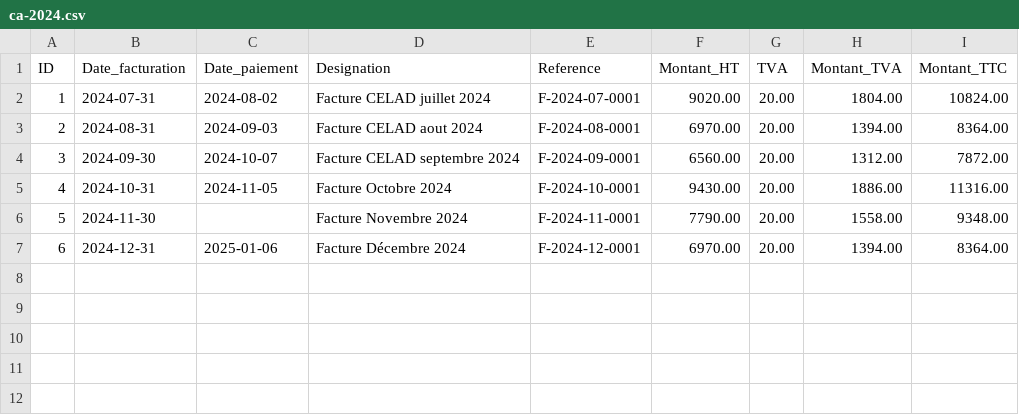
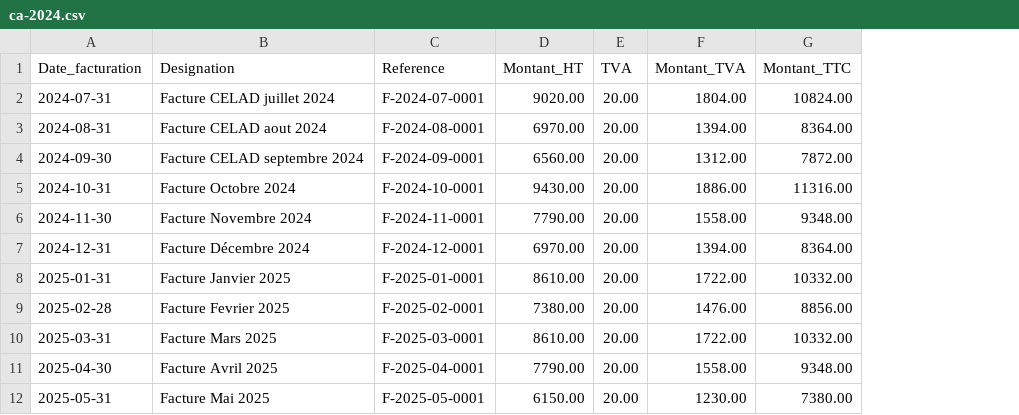
Before and after one commit to Galopin098/Micro-Grafana, a CSV file: ca-2024.csv, drawn as a sheet; removed rows and columns are numbered as before the commit, all else as after; the diff names each change by its address in the sheet, - before the commit and + after, or states it on an @@ line.

Commit message:
Update ca-2024.csv

```diff
--- a/ca-2024.csv
+++ b/ca-2024.csv
-column A (ID), rows 2-7: 1 | 2 | 3 | 4 | 5 | 6
-column C (Date_paiement), rows 2-7: 2024-08-02 | 2024-09-03 | 2024-10-07 | 2024-11-05 |  | 2025-01-06
+row 8: 2025-01-31 | Facture Janvier 2025 | F-2025-01-0001 | 8610.00 | 20.00 | 1722.00 | 10332.00
+row 9: 2025-02-28 | Facture Fevrier 2025 | F-2025-02-0001 | 7380.00 | 20.00 | 1476.00 | 8856.00
+row 10: 2025-03-31 | Facture Mars 2025 | F-2025-03-0001 | 8610.00 | 20.00 | 1722.00 | 10332.00
+row 11: 2025-04-30 | Facture Avril 2025 | F-2025-04-0001 | 7790.00 | 20.00 | 1558.00 | 9348.00
+row 12: 2025-05-31 | Facture Mai 2025 | F-2025-05-0001 | 6150.00 | 20.00 | 1230.00 | 7380.00
```
